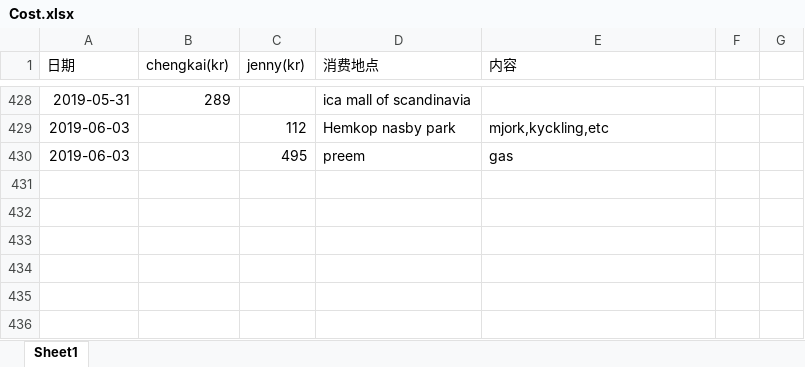
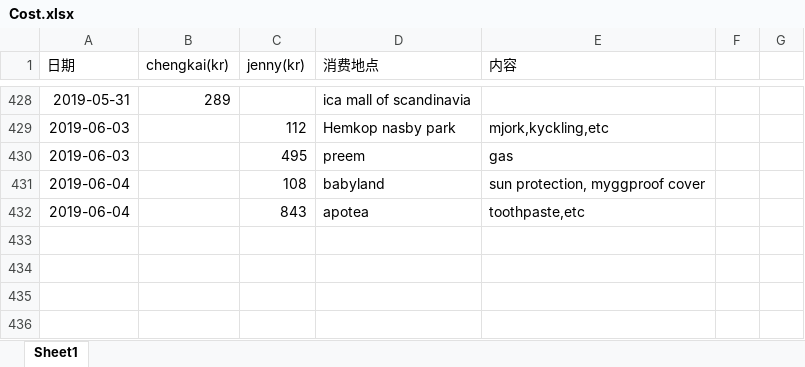
Before and after one commit to yanhuanwang/cost, an Excel workbook: Cost.xlsx, sheet Sheet1, drawn as a sheet; only a part is shown, gaps mark what is left out; values as stored, in another font and other column widths than the file's, no borders; conditional formats not drawn; the diff names each change by its address in the sheet, - before the commit and + after, or states it on an @@ line.

Commit message:
costupdate jenny 060402

```diff
--- a/Cost.xlsx (sheet Sheet1)
+++ b/Cost.xlsx (sheet Sheet1)
-row 431: (empty)
+row 431: 2019-06-04 |  | 108 | babyland | sun protection, myggproof cover
-row 432: (empty)
+row 432: 2019-06-04 |  | 843 | apotea | toothpaste,etc
```
